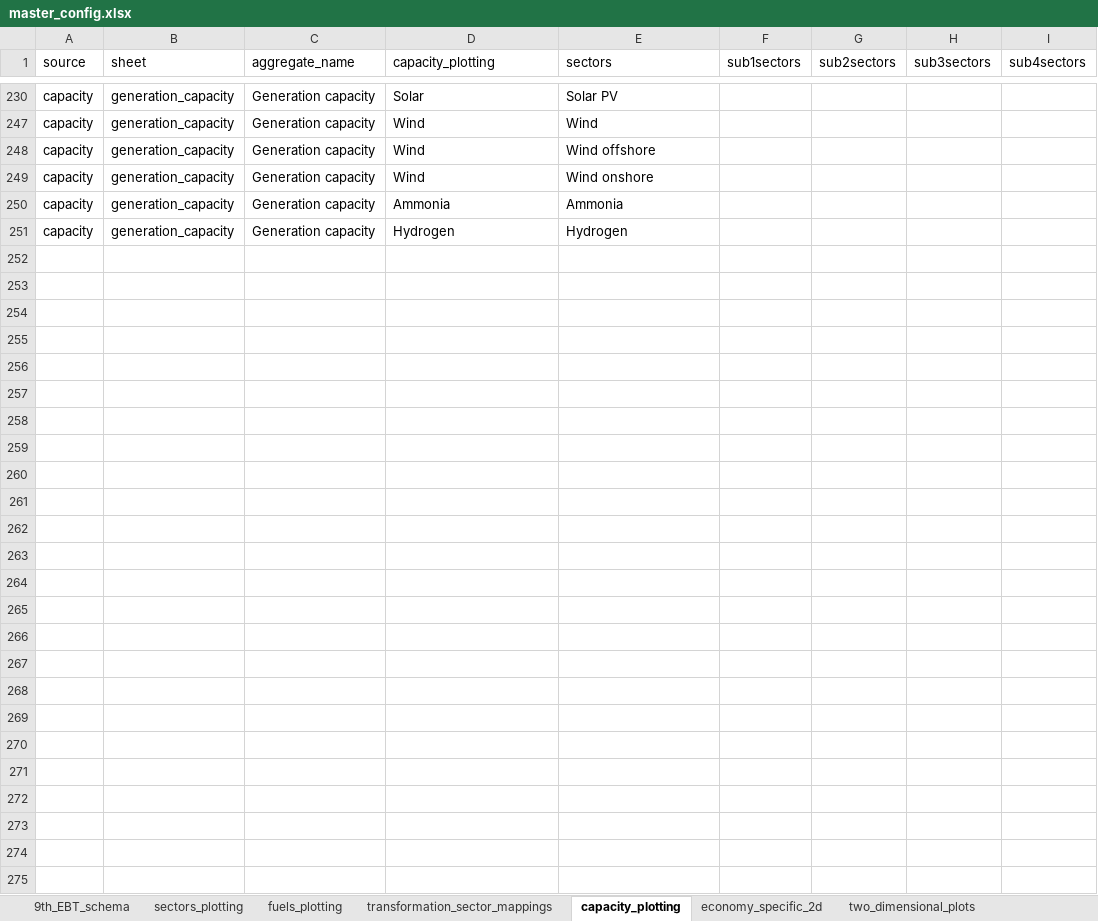
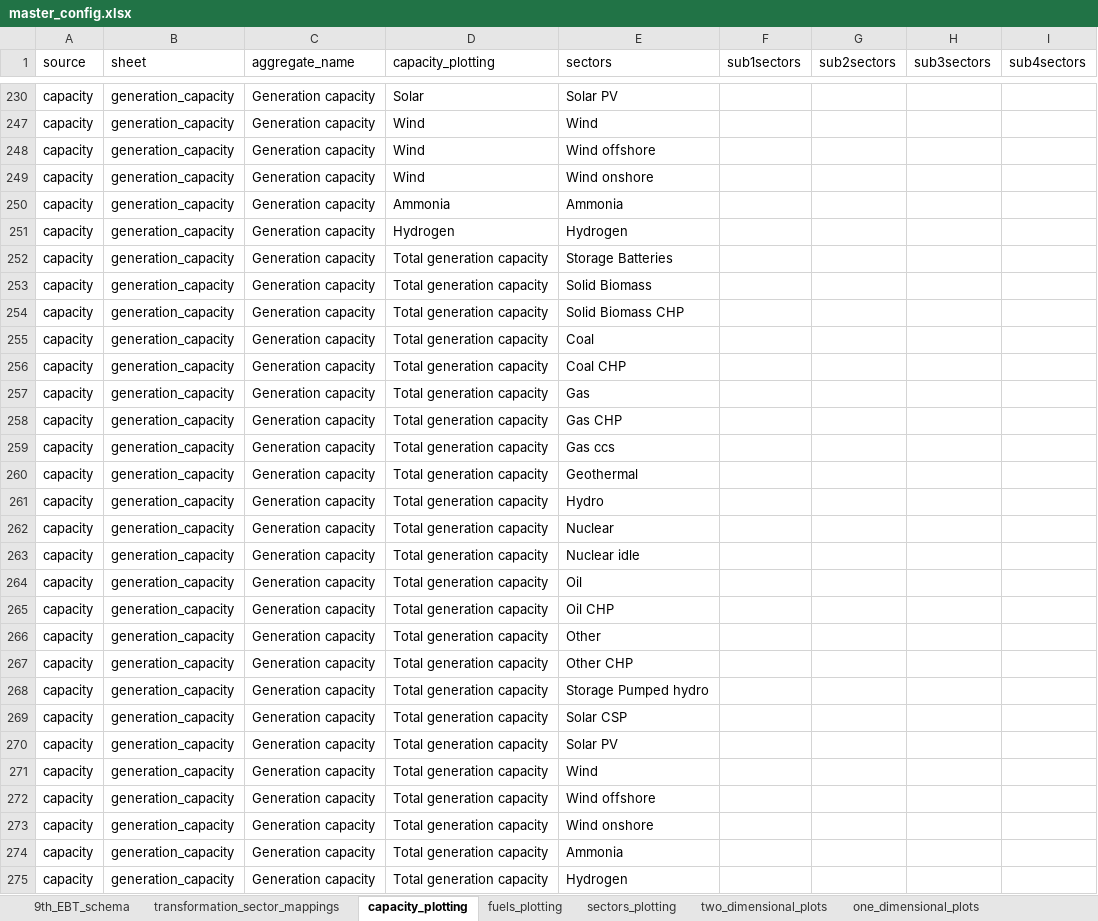
Before and after one commit to asia-pacific-energy-research-centre/9th_edition_visualisation, an Excel workbook: config/master_config.xlsx, sheet capacity_plotting, drawn as a sheet; only a part is shown, gaps mark what is left out; values as stored, in another font and other column widths than the file's, no borders; the diff names each change by its address in the sheet, - before the commit and + after, or states it on an @@ line.

```diff
--- a/config/master_config.xlsx (sheet capacity_plotting)
+++ b/config/master_config.xlsx (sheet capacity_plotting)
@@ sheet tab order changed: 9th_EBT_schema | transformation_sector_mappings | capacity_plotting | fuels_plotting | sectors_plotting | two_dimensional_plots | one_dimensional_plots @@
+row 252: capacity | generation_capacity | Generation capacity | Total generation capacity | Storage Batteries
+row 253: capacity | generation_capacity | Generation capacity | Total generation capacity | Solid Biomass
+row 254: capacity | generation_capacity | Generation capacity | Total generation capacity | Solid Biomass CHP
+row 255: capacity | generation_capacity | Generation capacity | Total generation capacity | Coal
+row 256: capacity | generation_capacity | Generation capacity | Total generation capacity | Coal CHP
+row 257: capacity | generation_capacity | Generation capacity | Total generation capacity | Gas
+row 258: capacity | generation_capacity | Generation capacity | Total generation capacity | Gas CHP
+row 259: capacity | generation_capacity | Generation capacity | Total generation capacity | Gas ccs
+row 260: capacity | generation_capacity | Generation capacity | Total generation capacity | Geothermal
+row 261: capacity | generation_capacity | Generation capacity | Total generation capacity | Hydro
+row 262: capacity | generation_capacity | Generation capacity | Total generation capacity | Nuclear
+row 263: capacity | generation_capacity | Generation capacity | Total generation capacity | Nuclear idle
+row 264: capacity | generation_capacity | Generation capacity | Total generation capacity | Oil
+row 265: capacity | generation_capacity | Generation capacity | Total generation capacity | Oil CHP
+row 266: capacity | generation_capacity | Generation capacity | Total generation capacity | Other
+row 267: capacity | generation_capacity | Generation capacity | Total generation capacity | Other CHP
+row 268: capacity | generation_capacity | Generation capacity | Total generation capacity | Storage Pumped hydro
+row 269: capacity | generation_capacity | Generation capacity | Total generation capacity | Solar CSP
+row 270: capacity | generation_capacity | Generation capacity | Total generation capacity | Solar PV
+row 271: capacity | generation_capacity | Generation capacity | Total generation capacity | Wind
+row 272: capacity | generation_capacity | Generation capacity | Total generation capacity | Wind offshore
+row 273: capacity | generation_capacity | Generation capacity | Total generation capacity | Wind onshore
+row 274: capacity | generation_capacity | Generation capacity | Total generation capacity | Ammonia
+row 275: capacity | generation_capacity | Generation capacity | Total generation capacity | Hydrogen
```
Also changed, not shown: sheet fuels_plotting, sheet two_dimensional_plots, sheet economy_specific_2d, sheet plotting_name_to_label, sheet transformation_sector_mappings, sheet sectors_plotting, 2 more sheets, charts or pictures, 7 other files.
